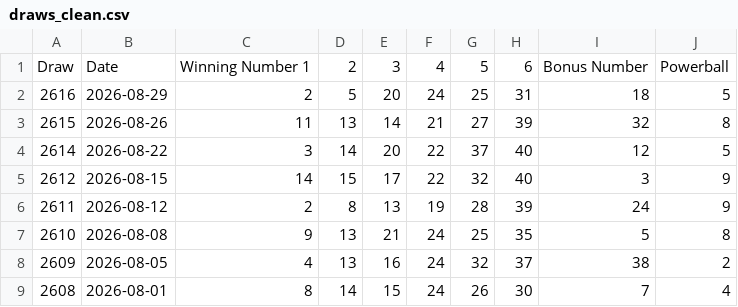
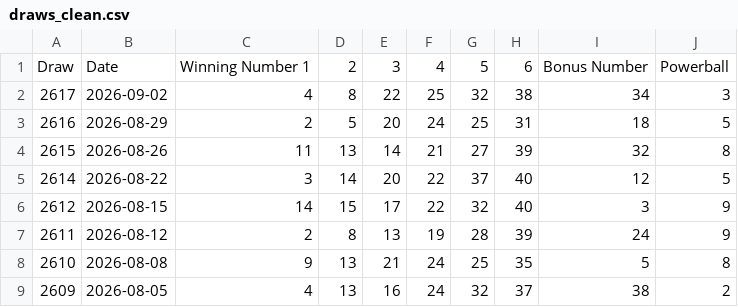
Before and after one commit to Ellywoooo/PowerballBot, a CSV file: data/draws_clean.csv, drawn as a sheet; only a part is shown; the shorter side is filled out with more unchanged rows; the diff names each change by its address in the sheet, - before the commit and + after, or states it on an @@ line.

```diff
--- a/data/draws_clean.csv
+++ b/data/draws_clean.csv
+row 2: 2617 | 2026-09-02 | 4 | 8 | 22 | 25 | 32 | 38 | 34 | 3
```
Also changed, not shown: predictions/history.csv, predictions/latest.csv.
